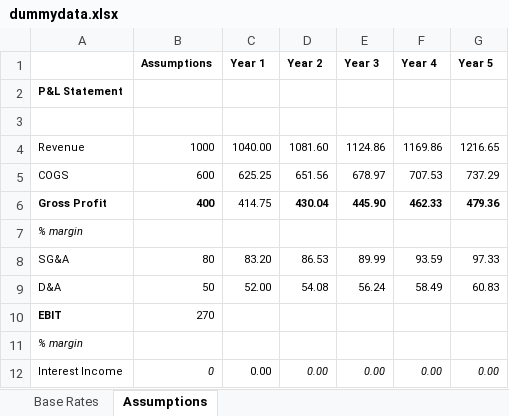
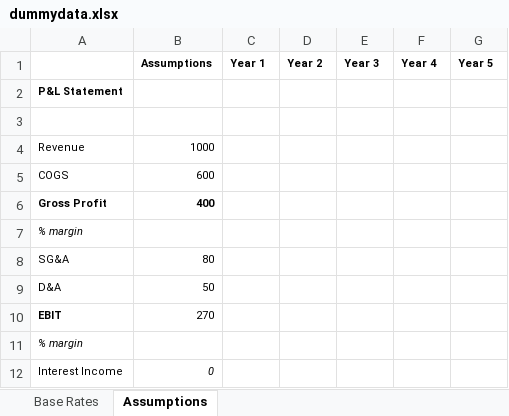
Before and after one commit to ianb-cerebras/financial-modeler, an Excel workbook: dummydata.xlsx, sheet Assumptions, drawn as a sheet; only a part is shown; values as stored, in another font and other column widths than the file's, no borders; the diff covers the shown part only; the diff names each change by its address in the sheet, - before the commit and + after, or states it on an @@ line.

```diff
--- a/dummydata.xlsx (sheet Assumptions)
+++ b/dummydata.xlsx (sheet Assumptions)
-C4 (Year 1): 1040.00
+C4 (Year 1): (empty)
-D4 (Year 2): 1081.60
+D4 (Year 2): (empty)
-E4 (Year 3): 1124.86
+E4 (Year 3): (empty)
-F4 (Year 4): 1169.86
+F4 (Year 4): (empty)
-G4 (Year 5): 1216.65
+G4 (Year 5): (empty)
-C5 (Year 1): 625.25
+C5 (Year 1): (empty)
-D5 (Year 2): 651.56
+D5 (Year 2): (empty)
-E5 (Year 3): 678.97
+E5 (Year 3): (empty)
-F5 (Year 4): 707.53
+F5 (Year 4): (empty)
-G5 (Year 5): 737.29
+G5 (Year 5): (empty)
-C6 (Year 1): 414.75
+C6 (Year 1): (empty)
-D6 (Year 2): 430.04
+D6 (Year 2): (empty)
-E6 (Year 3): 445.90
+E6 (Year 3): (empty)
-F6 (Year 4): 462.33
+F6 (Year 4): (empty)
-G6 (Year 5): 479.36
+G6 (Year 5): (empty)
-C8 (Year 1): 83.20
+C8 (Year 1): (empty)
-D8 (Year 2): 86.53
+D8 (Year 2): (empty)
-E8 (Year 3): 89.99
+E8 (Year 3): (empty)
-F8 (Year 4): 93.59
+F8 (Year 4): (empty)
-G8 (Year 5): 97.33
+G8 (Year 5): (empty)
-C9 (Year 1): 52.00
+C9 (Year 1): (empty)
-D9 (Year 2): 54.08
+D9 (Year 2): (empty)
-E9 (Year 3): 56.24
+E9 (Year 3): (empty)
-F9 (Year 4): 58.49
+F9 (Year 4): (empty)
-G9 (Year 5): 60.83
+G9 (Year 5): (empty)
-C12 (Year 1): 0.00
+C12 (Year 1): (empty)
-D12 (Year 2): 0.00
+D12 (Year 2): (empty)
-E12 (Year 3): 0.00
+E12 (Year 3): (empty)
-F12 (Year 4): 0.00
+F12 (Year 4): (empty)
-G12 (Year 5): 0.00
+G12 (Year 5): (empty)
```
Also changed, not shown: 20 edited cells elsewhere in this sheet, sheet Base Rates, 1 other file.
